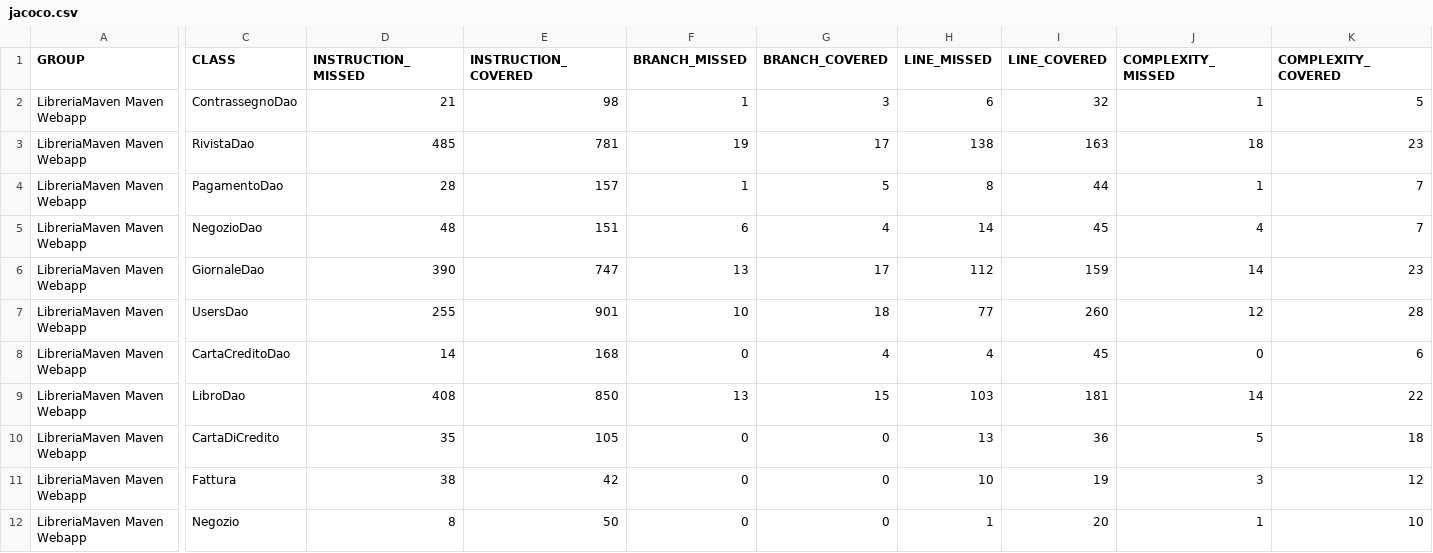
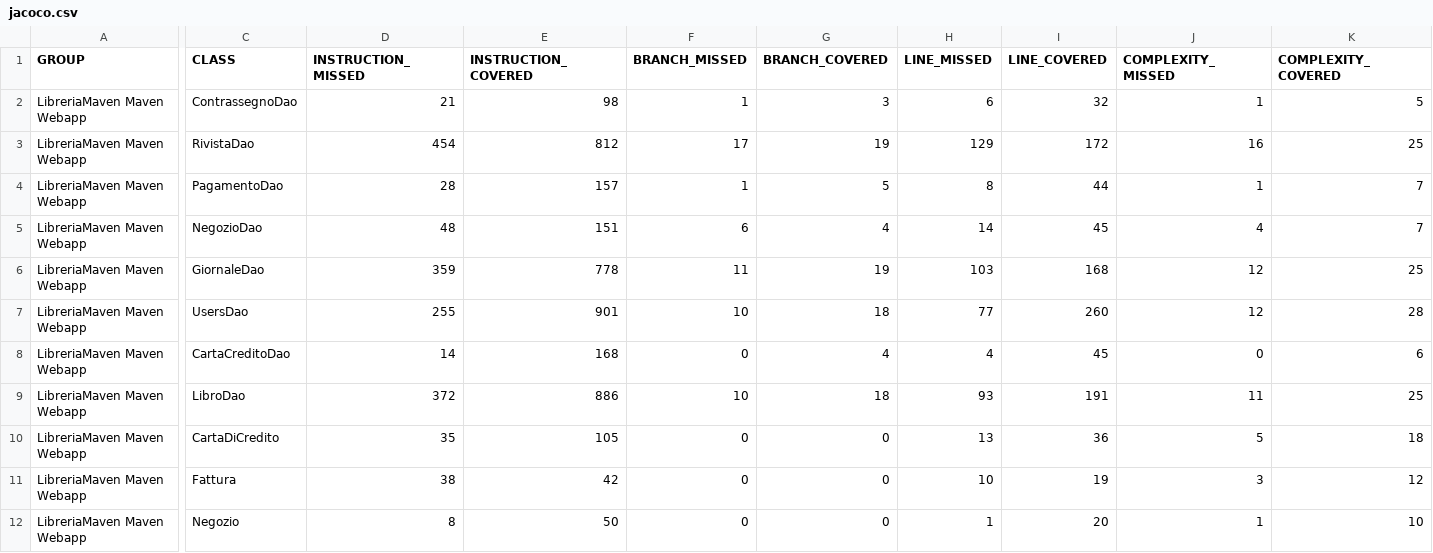
Before and after one commit to ilciro/LibreriaFinale, a CSV file: target/site/jacoco/jacoco.csv, drawn as a sheet; only a part is shown, gaps mark what is left out; the diff covers the shown part only; the diff names each change by its address in the sheet, - before the commit and + after, or states it on an @@ line.

```diff
--- a/target/site/jacoco/jacoco.csv
+++ b/target/site/jacoco/jacoco.csv
-D3 (INSTRUCTION_MISSED): 485
+D3 (INSTRUCTION_MISSED): 454
-E3 (INSTRUCTION_COVERED): 781
+E3 (INSTRUCTION_COVERED): 812
-F3 (BRANCH_MISSED): 19
+F3 (BRANCH_MISSED): 17
-G3 (BRANCH_COVERED): 17
+G3 (BRANCH_COVERED): 19
-H3 (LINE_MISSED): 138
+H3 (LINE_MISSED): 129
-I3 (LINE_COVERED): 163
+I3 (LINE_COVERED): 172
-J3 (COMPLEXITY_MISSED): 18
+J3 (COMPLEXITY_MISSED): 16
-K3 (COMPLEXITY_COVERED): 23
+K3 (COMPLEXITY_COVERED): 25
-D6 (INSTRUCTION_MISSED): 390
+D6 (INSTRUCTION_MISSED): 359
-E6 (INSTRUCTION_COVERED): 747
+E6 (INSTRUCTION_COVERED): 778
-F6 (BRANCH_MISSED): 13
+F6 (BRANCH_MISSED): 11
-G6 (BRANCH_COVERED): 17
+G6 (BRANCH_COVERED): 19
-H6 (LINE_MISSED): 112
+H6 (LINE_MISSED): 103
-I6 (LINE_COVERED): 159
+I6 (LINE_COVERED): 168
-J6 (COMPLEXITY_MISSED): 14
+J6 (COMPLEXITY_MISSED): 12
-K6 (COMPLEXITY_COVERED): 23
+K6 (COMPLEXITY_COVERED): 25
-D9 (INSTRUCTION_MISSED): 408
+D9 (INSTRUCTION_MISSED): 372
-E9 (INSTRUCTION_COVERED): 850
+E9 (INSTRUCTION_COVERED): 886
-F9 (BRANCH_MISSED): 13
+F9 (BRANCH_MISSED): 10
-G9 (BRANCH_COVERED): 15
+G9 (BRANCH_COVERED): 18
-H9 (LINE_MISSED): 103
+H9 (LINE_MISSED): 93
-I9 (LINE_COVERED): 181
+I9 (LINE_COVERED): 191
-J9 (COMPLEXITY_MISSED): 14
+J9 (COMPLEXITY_MISSED): 11
-K9 (COMPLEXITY_COVERED): 22
+K9 (COMPLEXITY_COVERED): 25
```
Also changed, not shown: 26 edited cells elsewhere in this file, 44 other files.
